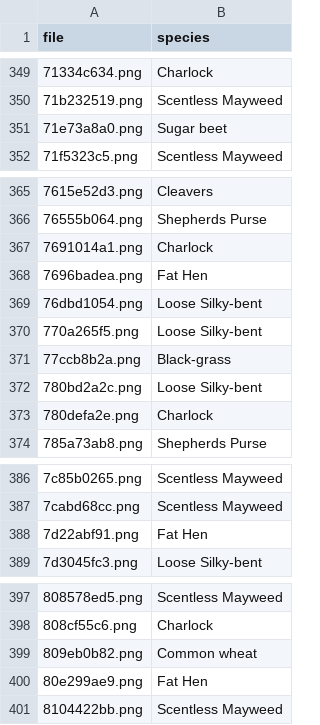
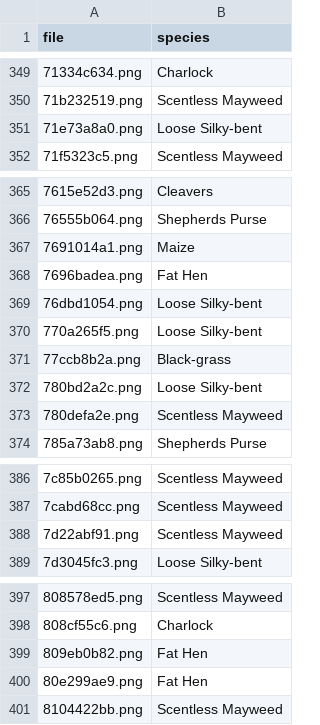
Before and after one commit to shuoenchang/CCU-Computer_Vision, a CSV file: HW1/submission_HOG.csv, drawn as a sheet; only a part is shown, gaps mark what is left out; the diff covers the shown part only.

```diff
--- a/HW1/submission_HOG.csv
+++ b/HW1/submission_HOG.csv
@@ -350,3 +350,3 @@ file,species
 71b232519.png,Scentless Mayweed
-71e73a8a0.png,Sugar beet
+71e73a8a0.png,Loose Silky-bent
 71f5323c5.png,Scentless Mayweed
@@ -366,3 +366,3 @@ file,species
 76555b064.png,Shepherds Purse
-7691014a1.png,Charlock
+7691014a1.png,Maize
 7696badea.png,Fat Hen
@@ -372,3 +372,3 @@ file,species
 780bd2a2c.png,Loose Silky-bent
-780defa2e.png,Charlock
+780defa2e.png,Scentless Mayweed
 785a73ab8.png,Shepherds Purse
@@ -387,3 +387,3 @@ file,species
 7cabd68cc.png,Scentless Mayweed
-7d22abf91.png,Fat Hen
+7d22abf91.png,Scentless Mayweed
 7d3045fc3.png,Loose Silky-bent
@@ -398,3 +398,3 @@ file,species
 808cf55c6.png,Charlock
-809eb0b82.png,Common wheat
+809eb0b82.png,Fat Hen
 80e299ae9.png,Fat Hen
```
Also changed, not shown: 34 edited cells elsewhere in this file, HW1/submission_comatrix.csv, 4 other files.
